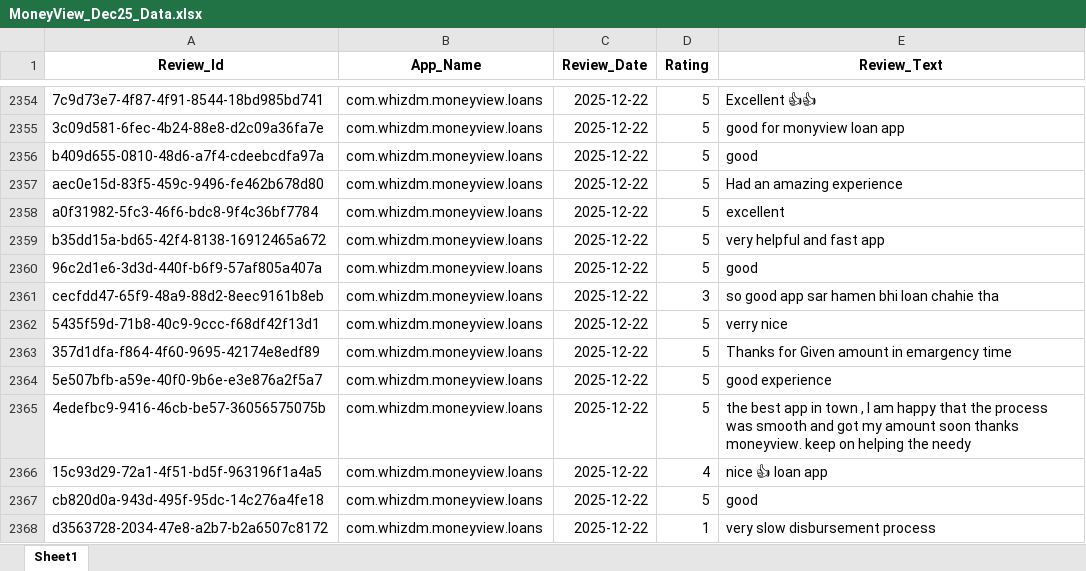
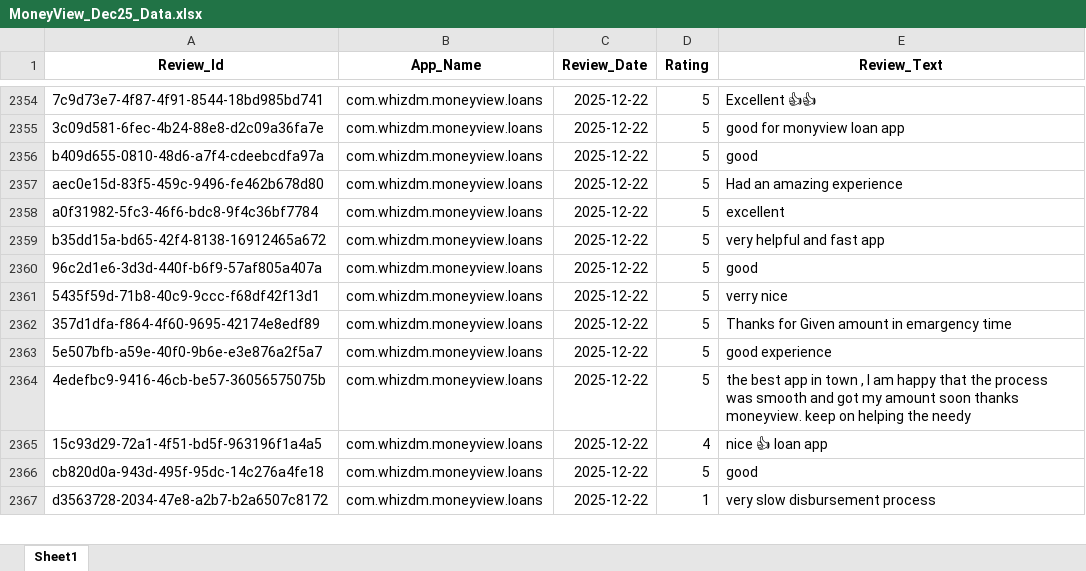
Before and after one commit to vidyasagarmane8/Github-vs-Pycharm, an Excel workbook: MoneyView_Dec25_Data.xlsx, sheet Sheet1, drawn as a sheet; only a part is shown, gaps mark what is left out; values as stored, in another font and other column widths than the file's, no borders; the diff names each change by its address in the sheet, - before the commit and + after, or states it on an @@ line.

```diff
--- a/MoneyView_Dec25_Data.xlsx (sheet Sheet1)
+++ b/MoneyView_Dec25_Data.xlsx (sheet Sheet1)
-row 2361: cecfdd47-65f9-48a9-88d2-8eec9161b8eb | com.whizdm.moneyview.loans | 2025-12-22 | 3 | so good app sar hamen bhi loan chahie tha
```
